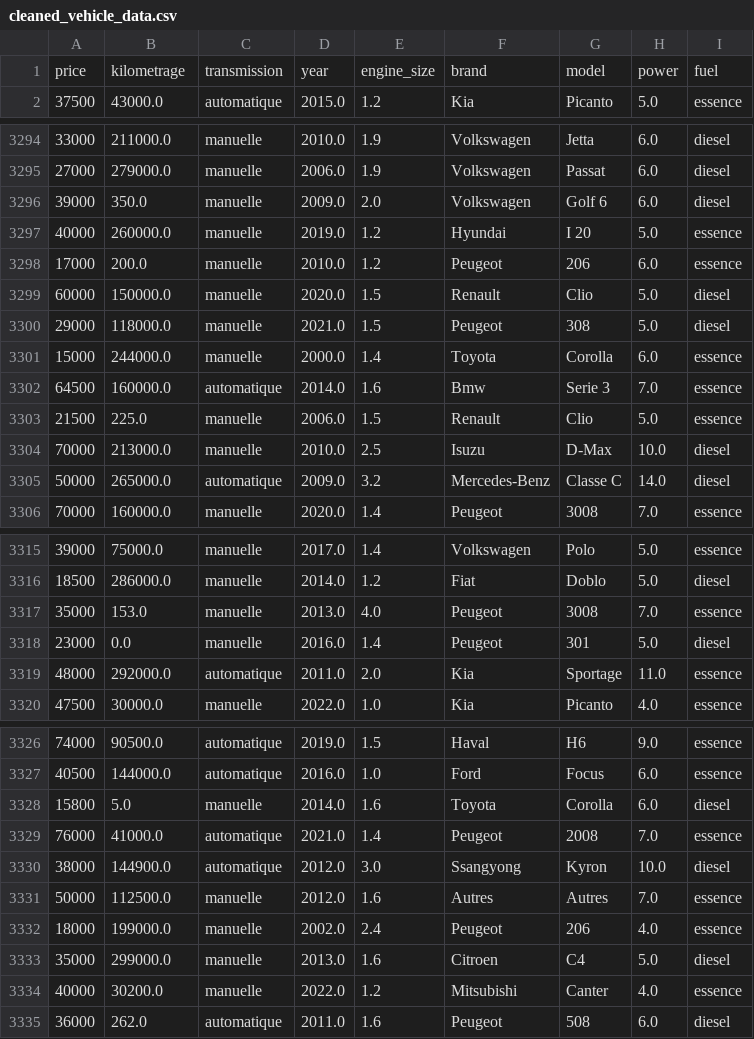
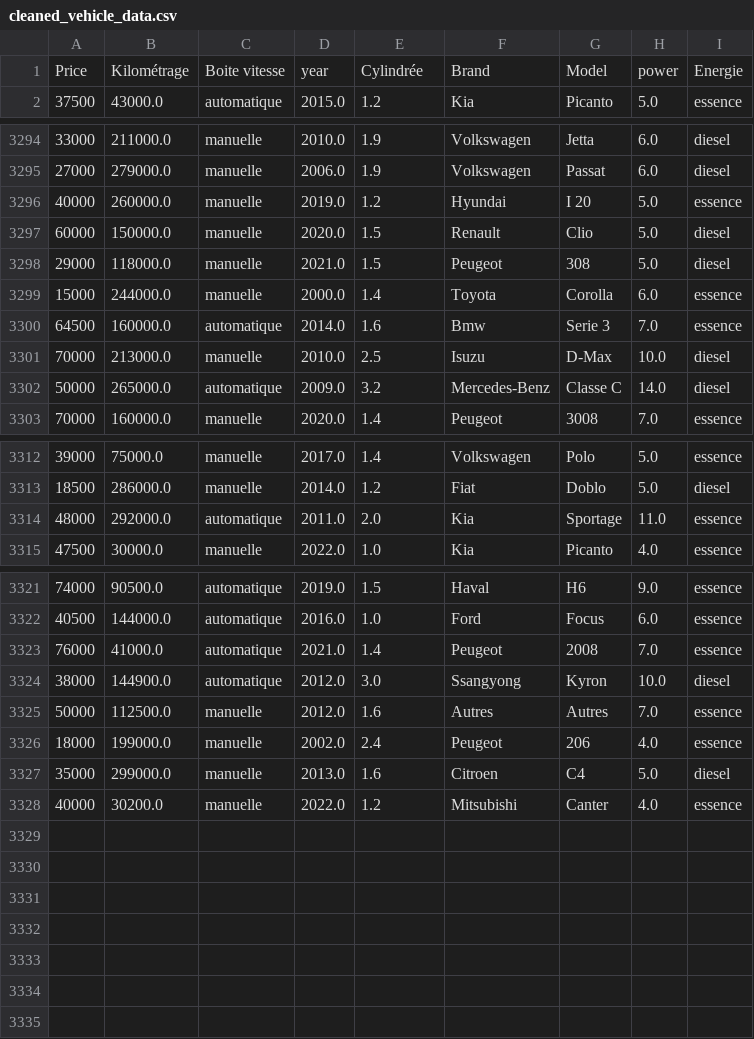
Before and after one commit to Malek-trez/CarPricePredictorInTunisia, a CSV file: Data/cleaned_vehicle_data.csv, drawn as a sheet; only a part is shown, gaps mark what is left out.

```diff
--- a/Data/cleaned_vehicle_data.csv
+++ b/Data/cleaned_vehicle_data.csv
@@ -1,2 +1,2 @@
-price,kilometrage,transmission,year,engine_size,brand,model,power,fuel
+Price,Kilométrage,Boite vitesse,year,Cylindrée,Brand,Model,power,Energie
 37500,43000.0,automatique,2015.0,1.2,Kia,Picanto,5.0,essence
@@ -3295,5 +3295,3 @@ price,kilometrage,transmission,year,engine_size,brand,model,power,fuel
 27000,279000.0,manuelle,2006.0,1.9,Volkswagen,Passat,6.0,diesel
-39000,350.0,manuelle,2009.0,2.0,Volkswagen,Golf 6,6.0,diesel
 40000,260000.0,manuelle,2019.0,1.2,Hyundai,I 20,5.0,essence
-17000,200.0,manuelle,2010.0,1.2,Peugeot,206,6.0,essence
 60000,150000.0,manuelle,2020.0,1.5,Renault,Clio,5.0,diesel
@@ -3302,3 +3300,2 @@ price,kilometrage,transmission,year,engine_size,brand,model,power,fuel
 64500,160000.0,automatique,2014.0,1.6,Bmw,Serie 3,7.0,essence
-21500,225.0,manuelle,2006.0,1.5,Renault,Clio,5.0,essence
 70000,213000.0,manuelle,2010.0,2.5,Isuzu,D-Max,10.0,diesel
@@ -3316,4 +3313,2 @@ price,kilometrage,transmission,year,engine_size,brand,model,power,fuel
 18500,286000.0,manuelle,2014.0,1.2,Fiat,Doblo,5.0,diesel
-35000,153.0,manuelle,2013.0,4.0,Peugeot,3008,7.0,essence
-23000,0.0,manuelle,2016.0,1.4,Peugeot,301,5.0,diesel
 48000,292000.0,automatique,2011.0,2.0,Kia,Sportage,11.0,essence
@@ -3327,3 +3322,2 @@ price,kilometrage,transmission,year,engine_size,brand,model,power,fuel
 40500,144000.0,automatique,2016.0,1.0,Ford,Focus,6.0,essence
-15800,5.0,manuelle,2014.0,1.6,Toyota,Corolla,6.0,diesel
 76000,41000.0,automatique,2021.0,1.4,Peugeot,2008,7.0,essence
@@ -3334,2 +3328 @@ price,kilometrage,transmission,year,engine_size,brand,model,power,fuel
 40000,30200.0,manuelle,2022.0,1.2,Mitsubishi,Canter,4.0,essence
-36000,262.0,automatique,2011.0,1.6,Peugeot,508,6.0,diesel
```
Also changed, not shown: Data/TuniseAnnonce_Data.csv, 12 other files.
